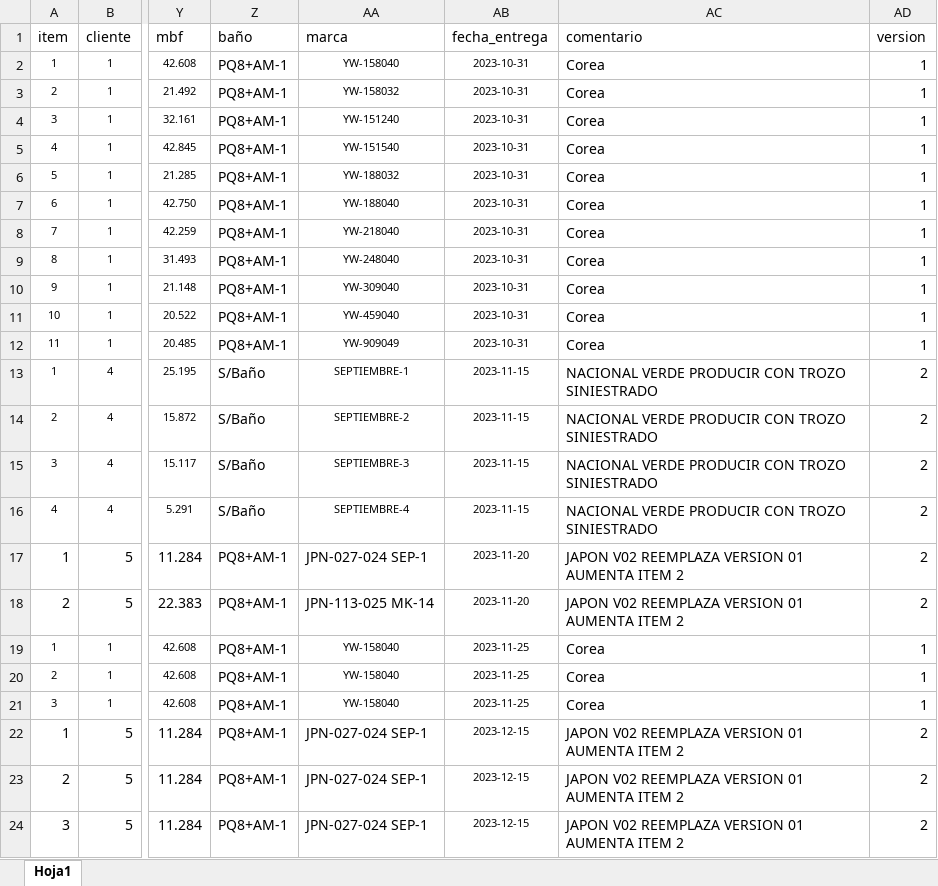
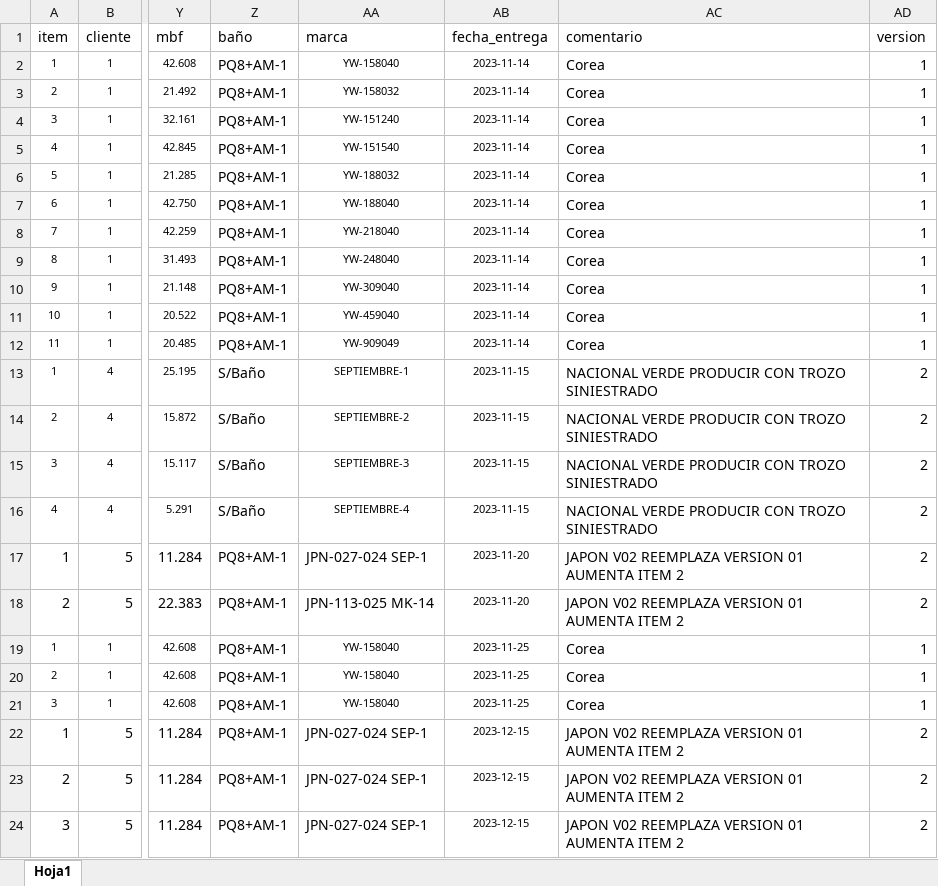
Before and after one commit to FranClone/spp_nuevo, an Excel workbook: core/media/Plantilla_ejemplo.xlsx, sheet Hoja1, drawn as a sheet; only a part is shown, gaps mark what is left out; values as stored, in another font and other column widths than the file's, no borders; the diff names each change by its address in the sheet, - before the commit and + after, or states it on an @@ line.

```diff
--- a/core/media/Plantilla_ejemplo.xlsx (sheet Hoja1)
+++ b/core/media/Plantilla_ejemplo.xlsx (sheet Hoja1)
-AB2:AB12 (fecha_entrega): 2023-10-31
+AB2:AB12 (fecha_entrega): 2023-11-14
```
Also changed, not shown: 1 other file.
